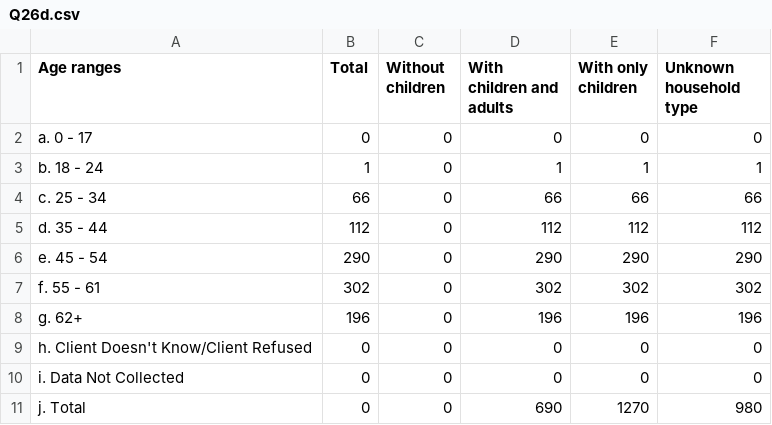
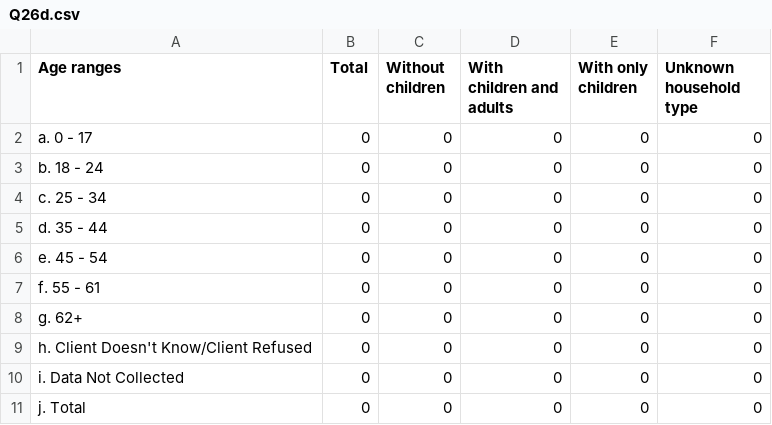
Before and after one commit to servinglynk/hslynk-open-source, a CSV file: hmis-hud-reports/Q26d.csv, drawn as a sheet.

Commit message:
Apr report minor fixes

```diff
--- a/hmis-hud-reports/Q26d.csv
+++ b/hmis-hud-reports/Q26d.csv
@@ -2,10 +2,10 @@
    a. 0 - 17,0,0,0,0,0
-   b. 18 - 24,1,0,1,1,1
-   c. 25 - 34,66,0,66,66,66
-   d. 35 - 44,112,0,112,112,112
-   e. 45 - 54,290,0,290,290,290
-   f. 55 - 61,302,0,302,302,302
-   g. 62+,196,0,196,196,196
+   b. 18 - 24,0,0,0,0,0
+   c. 25 - 34,0,0,0,0,0
+   d. 35 - 44,0,0,0,0,0
+   e. 45 - 54,0,0,0,0,0
+   f. 55 - 61,0,0,0,0,0
+   g. 62+,0,0,0,0,0
    h. Client Doesn't Know/Client Refused,0,0,0,0,0
    i. Data Not Collected,0,0,0,0,0
-   j. Total,0,0,690,1270,980
+   j. Total,0,0,0,0,0
```
Also changed, not shown: hmis-hud-reports/Q13b1.csv, hmis-hud-reports/Q13c1.csv, 56 other files.
